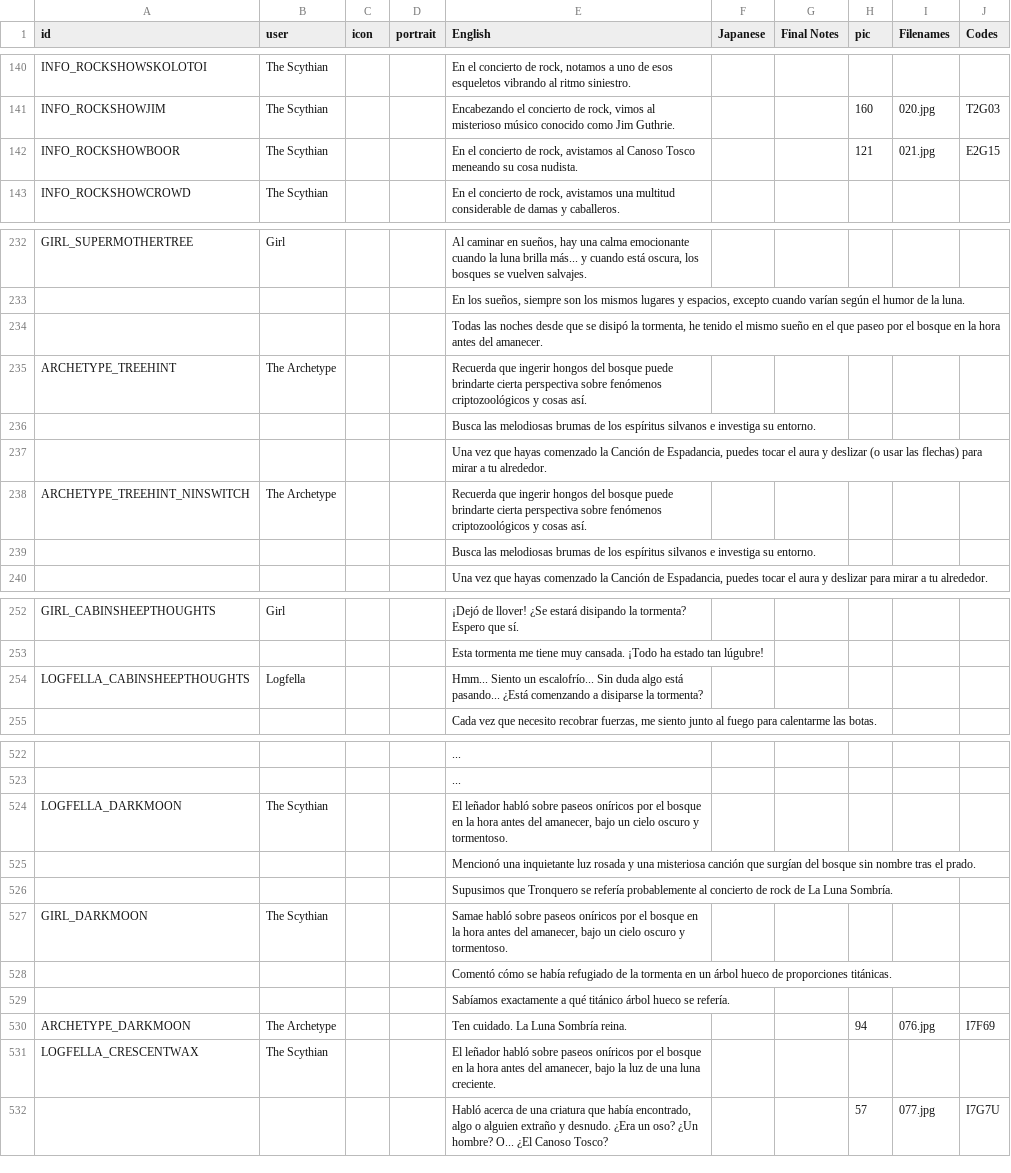
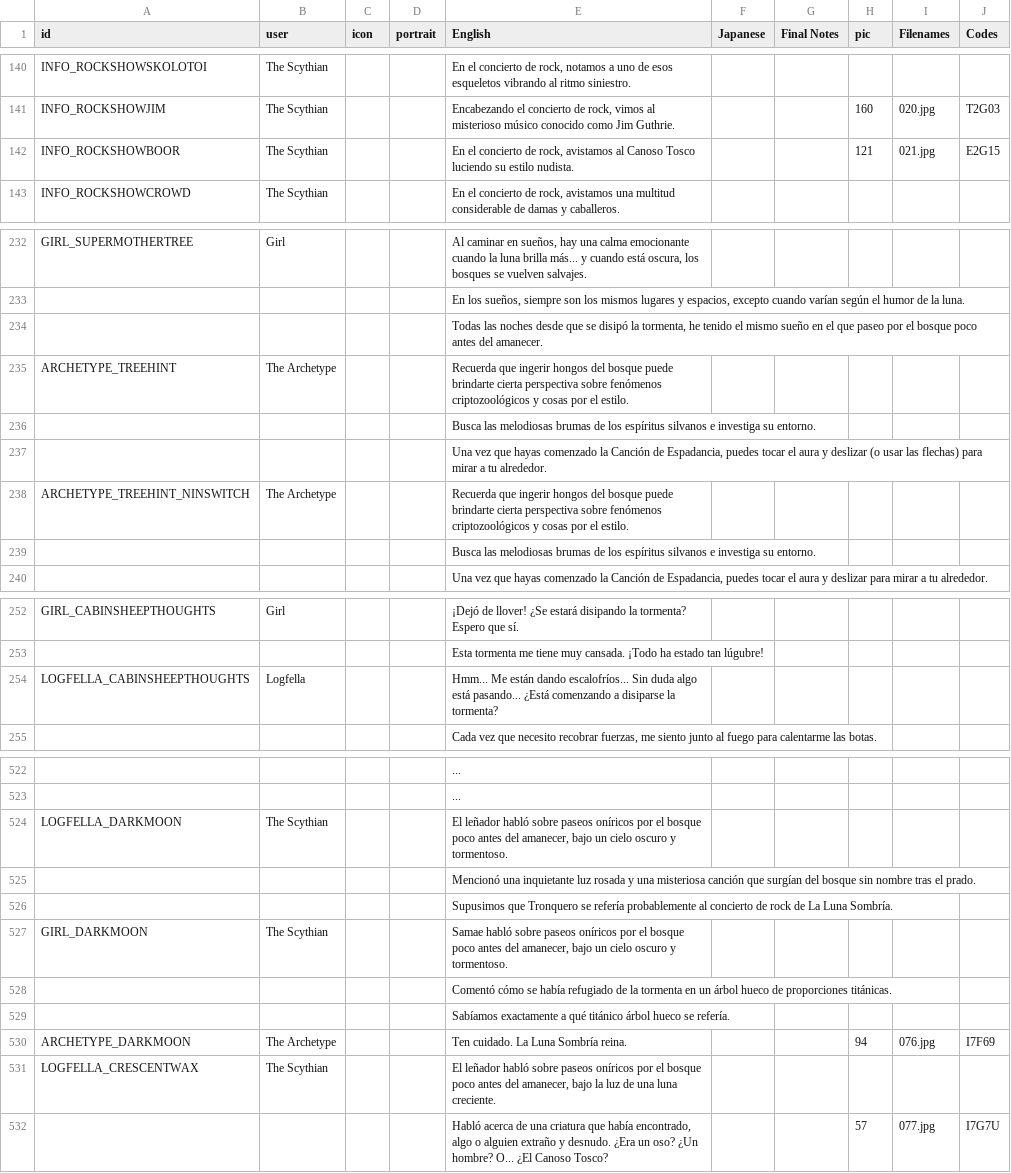
Before and after one commit to cesardeg/swordable, a TSV file: locales/spanish/dialog.tsv, drawn as a sheet; only a part is shown, gaps mark what is left out; the diff covers the shown part only; the diff names each change by its address in the sheet, - before the commit and + after, or states it on an @@ line.

```diff
--- a/locales/spanish/dialog.tsv
+++ b/locales/spanish/dialog.tsv
-E142 (English): …Canoso Tosco meneando su cosa nudista.
+E142 (English): …Canoso Tosco luciendo su estilo nudista.
-E234 (English): …el bosque en la hora antes del…
+E234 (English): …el bosque poco antes del…
-E235 (English): …y cosas así.
+E235 (English): …y cosas por el estilo.
-E238 (English): …y cosas así.
+E238 (English): …y cosas por el estilo.
-E254 (English): Hmm... Siento un escalofrío... Sin duda…
+E254 (English): Hmm... Me están dando escalofríos... Sin duda…
-E524 (English): …el bosque en la hora antes del…
+E524 (English): …el bosque poco antes del…
-E527 (English): …el bosque en la hora antes del…
+E527 (English): …el bosque poco antes del…
-E531 (English): …el bosque en la hora antes del…
+E531 (English): …el bosque poco antes del…
```
Also changed, not shown: 5 edited cells elsewhere in this file, locales/portuguese/dialog.tsv.
